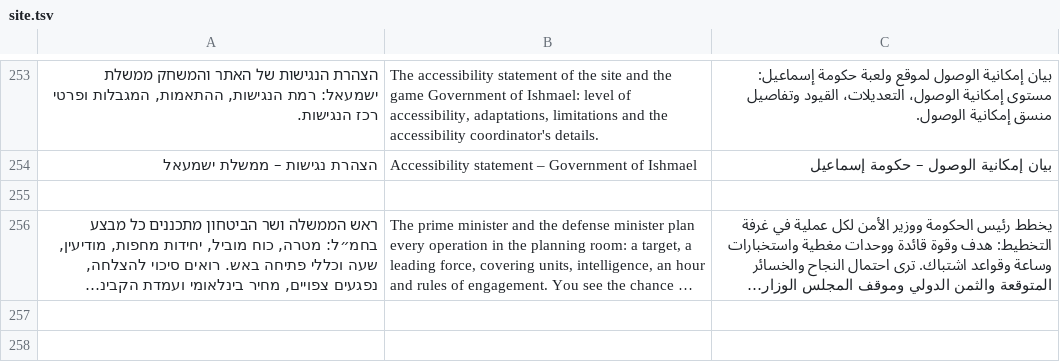
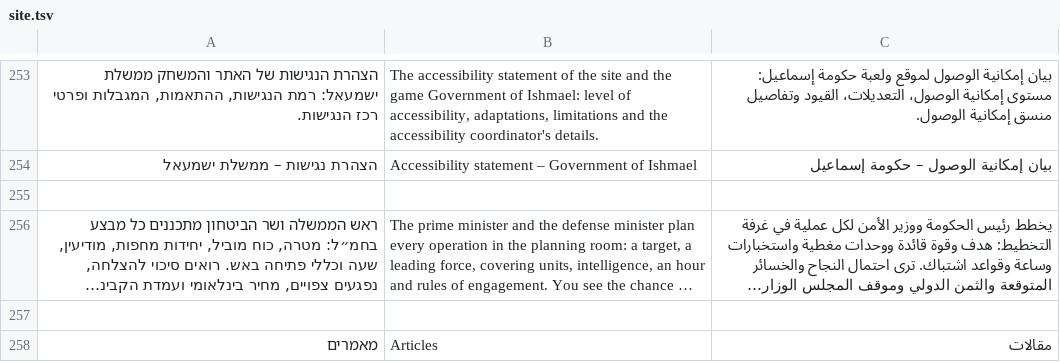
Before and after one commit to bareltzoordeker-hue/MY-GAME, a TSV file: docs/tr/site.tsv, drawn as a sheet; only a part is shown, gaps mark what is left out; long unchanged cells end in …; the diff names each change by its address in the sheet, - before the commit and + after, or states it on an @@ line.

```diff
--- a/docs/tr/site.tsv
+++ b/docs/tr/site.tsv
+row 257: (empty)
+row 258: מאמרים | Articles | مقالات
```
Also changed, not shown: 54 other files.
